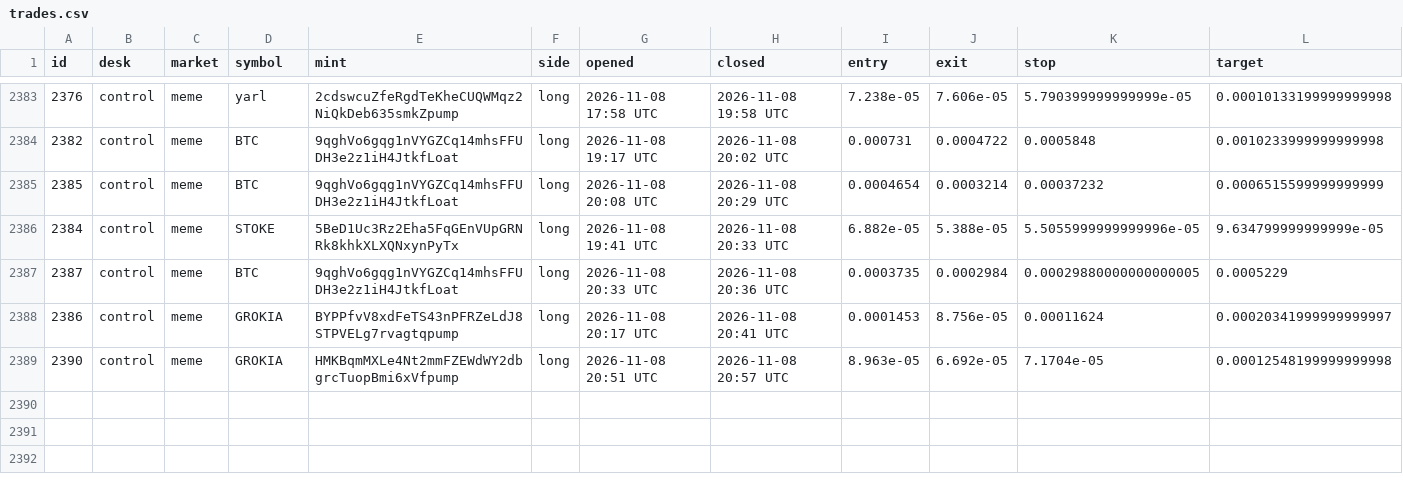
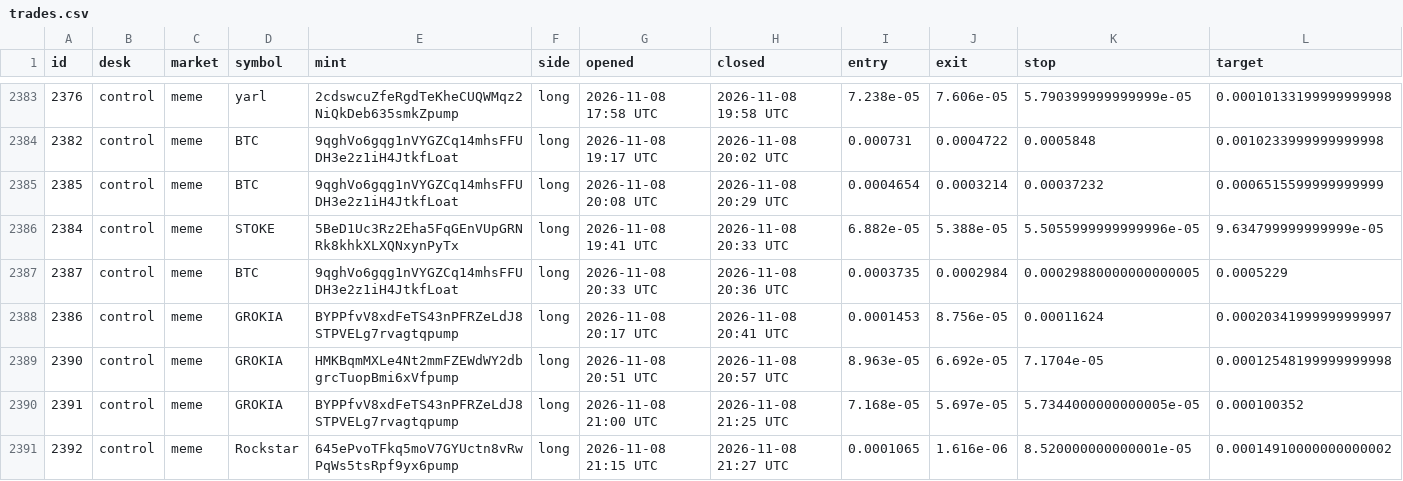
Before and after one commit to alhaddadsaid/lawahlawah, a CSV file: agents/trades.csv, drawn as a sheet; only a part is shown, gaps mark what is left out; rows hold the shown columns only; the diff names each change by its address in the sheet, - before the commit and + after, or states it on an @@ line.

Commit message:
agent desk update

```diff
--- a/agents/trades.csv
+++ b/agents/trades.csv
+row 2390: 2391 | control | meme | GROKIA | BYPPfvV8xdFeTS43nPFRZeLdJ8STPVELg7rvagtqpump | long | 2026-11-08 21:00 UTC | 2026-11-08 21:25 UTC | 7.168e-05 | 5.697e-05 | 5.7344000000000005e-05 | 0.000100352
+row 2391: 2392 | control | meme | Rockstar | 645ePvoTFkq5moV7GYUctn8vRwPqWs5tsRpf9yx6pump | long | 2026-11-08 21:15 UTC | 2026-11-08 21:27 UTC | 0.0001065 | 1.616e-06 | 8.520000000000001e-05 | 0.00014910000000000002
```
Also changed, not shown: 3 other files.
